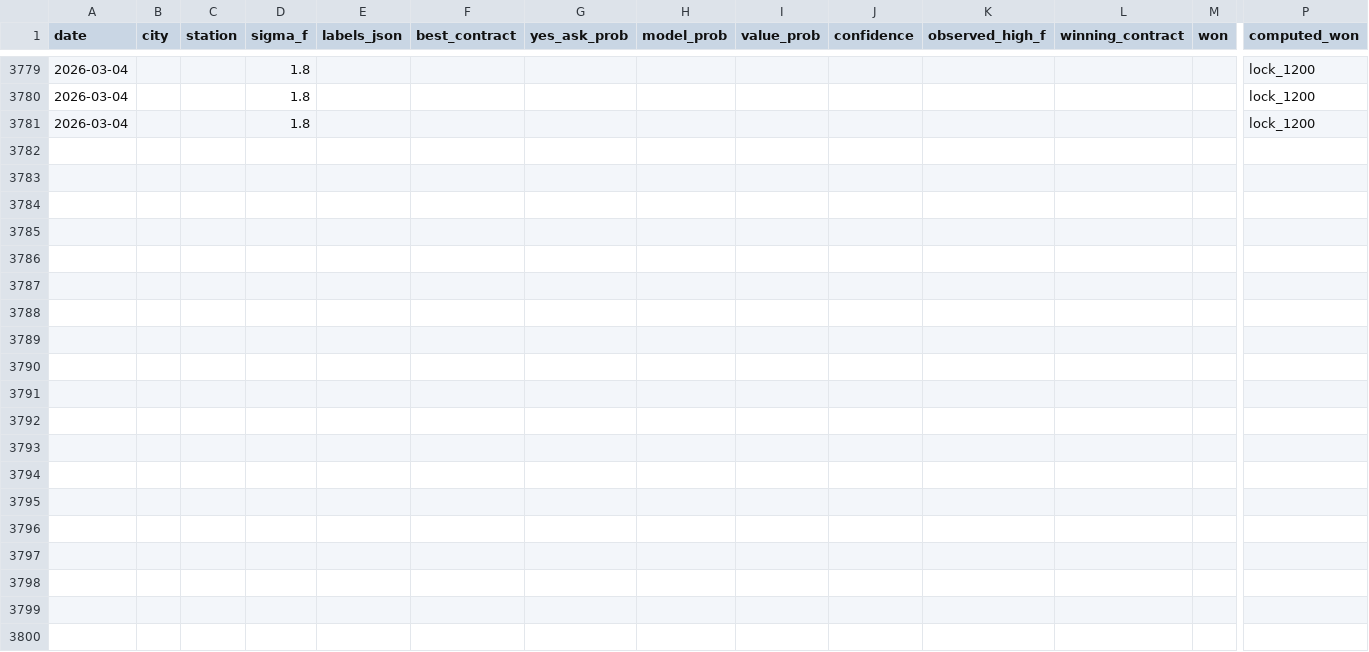
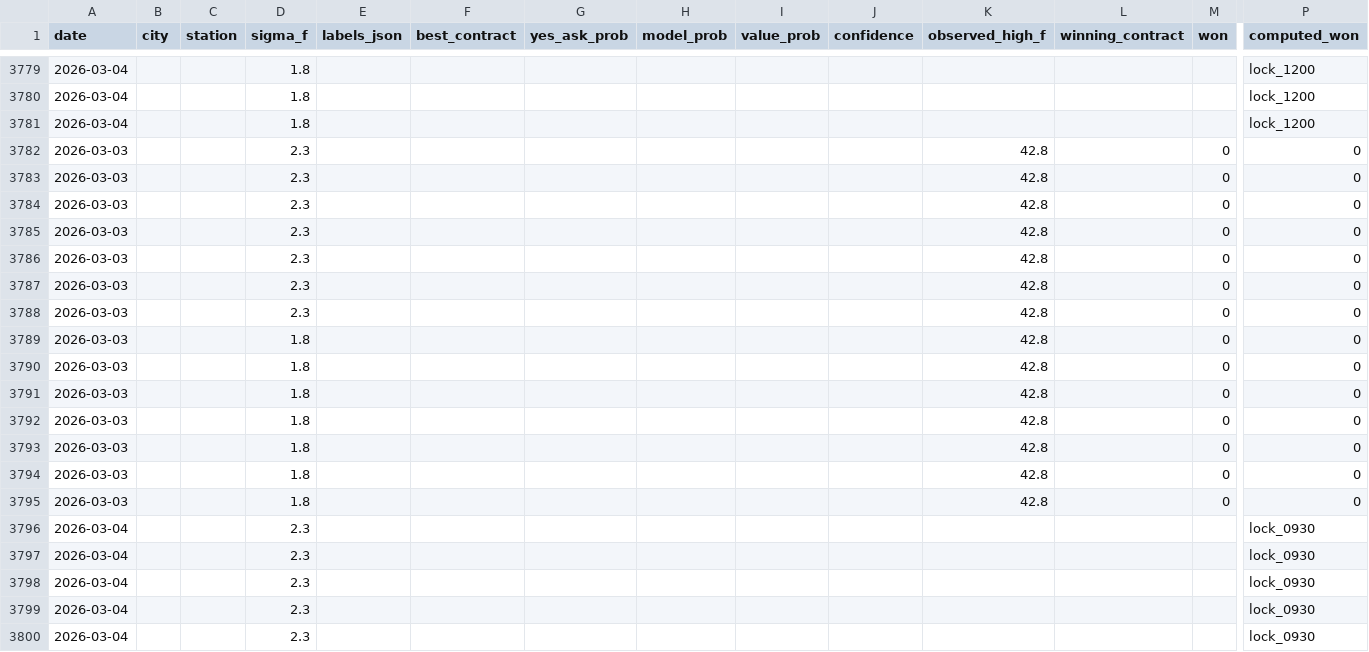
Before and after one commit to miketuzzo/Weather-Edge, a CSV file: data/performance.csv, drawn as a sheet; only a part is shown, gaps mark what is left out; rows hold the shown columns only; the diff covers the shown part only; the diff names each change by its address in the sheet, - before the commit and + after, or states it on an @@ line.

```diff
--- a/data/performance.csv
+++ b/data/performance.csv
+row 3782: 2026-03-03 |  |  | 2.3 |  |  |  |  |  |  | 42.8 |  | 0 | 0
+row 3783: 2026-03-03 |  |  | 2.3 |  |  |  |  |  |  | 42.8 |  | 0 | 0
+row 3784: 2026-03-03 |  |  | 2.3 |  |  |  |  |  |  | 42.8 |  | 0 | 0
+row 3785: 2026-03-03 |  |  | 2.3 |  |  |  |  |  |  | 42.8 |  | 0 | 0
+row 3786: 2026-03-03 |  |  | 2.3 |  |  |  |  |  |  | 42.8 |  | 0 | 0
+row 3787: 2026-03-03 |  |  | 2.3 |  |  |  |  |  |  | 42.8 |  | 0 | 0
+row 3788: 2026-03-03 |  |  | 2.3 |  |  |  |  |  |  | 42.8 |  | 0 | 0
+row 3789: 2026-03-03 |  |  | 1.8 |  |  |  |  |  |  | 42.8 |  | 0 | 0
+row 3790: 2026-03-03 |  |  | 1.8 |  |  |  |  |  |  | 42.8 |  | 0 | 0
+row 3791: 2026-03-03 |  |  | 1.8 |  |  |  |  |  |  | 42.8 |  | 0 | 0
+row 3792: 2026-03-03 |  |  | 1.8 |  |  |  |  |  |  | 42.8 |  | 0 | 0
+row 3793: 2026-03-03 |  |  | 1.8 |  |  |  |  |  |  | 42.8 |  | 0 | 0
+row 3794: 2026-03-03 |  |  | 1.8 |  |  |  |  |  |  | 42.8 |  | 0 | 0
+row 3795: 2026-03-03 |  |  | 1.8 |  |  |  |  |  |  | 42.8 |  | 0 | 0
+row 3796: 2026-03-04 |  |  | 2.3 |  |  |  |  |  |  |  |  |  | lock_0930
+row 3797: 2026-03-04 |  |  | 2.3 |  |  |  |  |  |  |  |  |  | lock_0930
+row 3798: 2026-03-04 |  |  | 2.3 |  |  |  |  |  |  |  |  |  | lock_0930
+row 3799: 2026-03-04 |  |  | 2.3 |  |  |  |  |  |  |  |  |  | lock_0930
+row 3800: 2026-03-04 |  |  | 2.3 |  |  |  |  |  |  |  |  |  | lock_0930
```
Also changed, not shown: 9 added rows elsewhere in this file.
